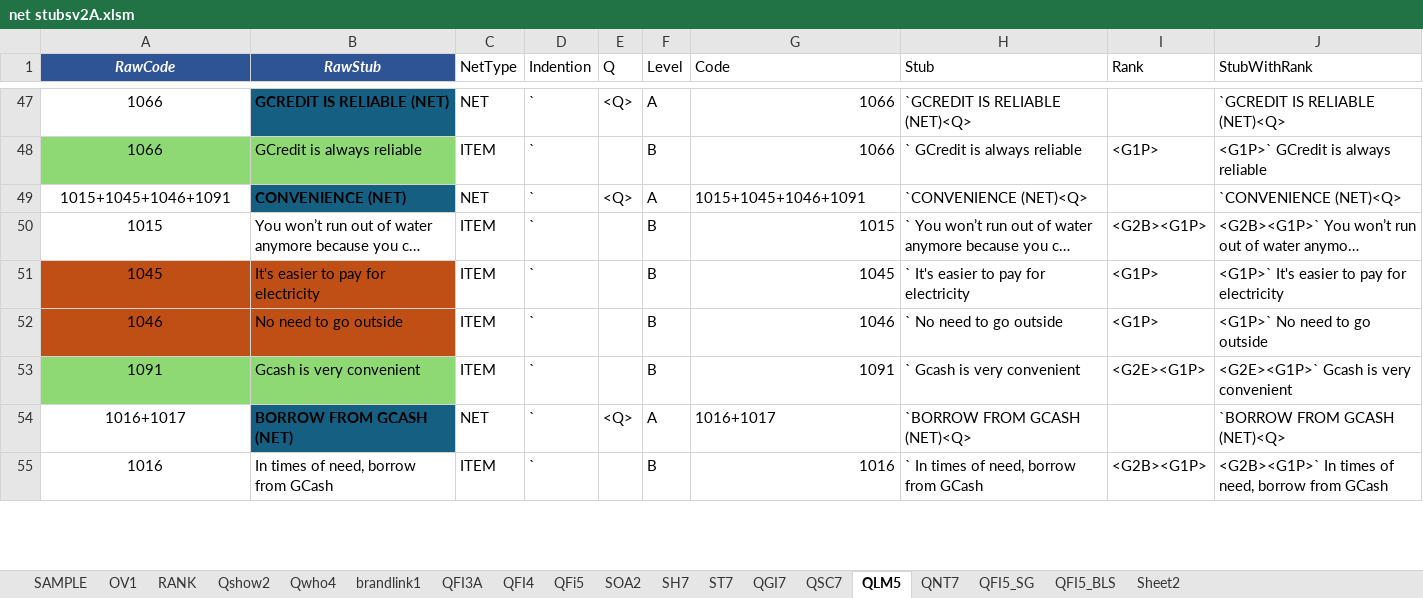
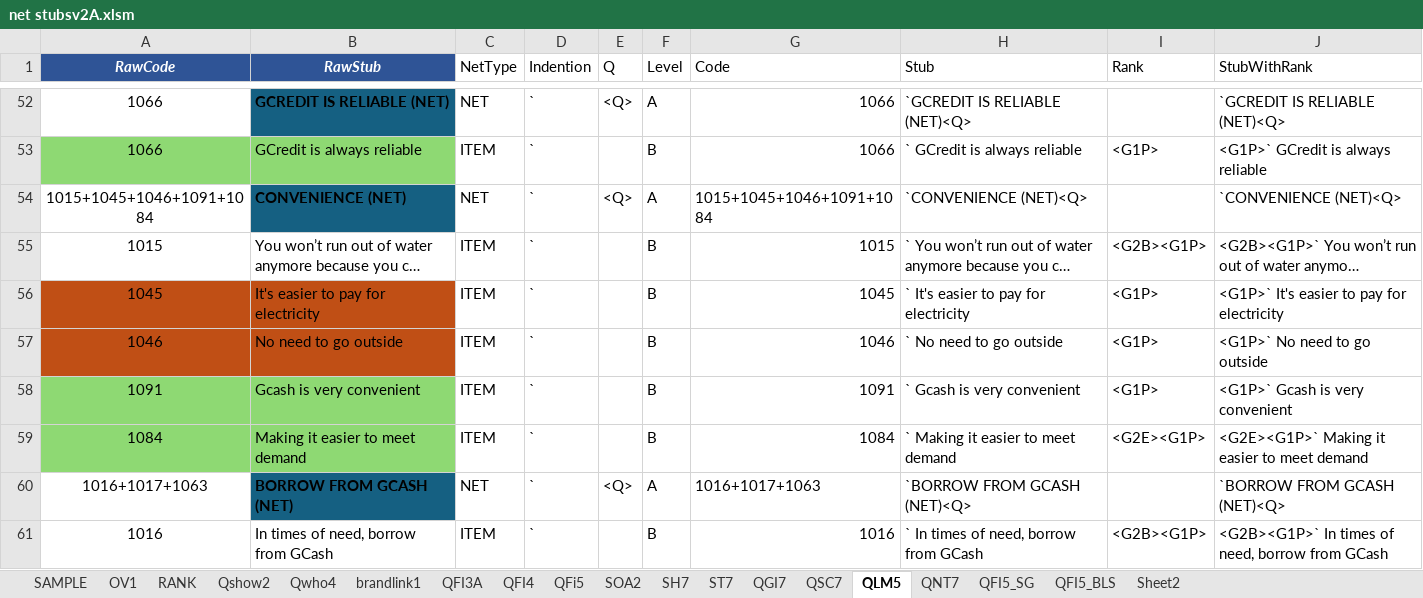
Before and after one commit to jiggerjn/WallE, an Excel workbook: AdEval/net stubsv2A.xlsm, sheet QLM5, drawn as a sheet; only a part is shown, gaps mark what is left out; long unchanged cells end in …; values as stored, in another font and other column widths than the file's, no borders; conditional formats not drawn; addresses are those after the commit; the diff covers the shown part only; the diff names each change by its address in the sheet, - before the commit and + after, or states it on an @@ line.

```diff
--- a/AdEval/net stubsv2A.xlsm (sheet QLM5)
+++ b/AdEval/net stubsv2A.xlsm (sheet QLM5)
-A54 (RawCode): 1015+1045+1046+1091
+A54 (RawCode): 1015+1045+1046+1091+1084
-G54 (Code): 1015+1045+1046+1091
+G54 (Code): 1015+1045+1046+1091+1084
-I58 (Rank): <G2E><G1P>
+I58 (Rank): <G1P>
-J58 (StubWithRank): <G2E><G1P>` Gcash is very convenient
+J58 (StubWithRank): <G1P>` Gcash is very convenient
+row 59: 1084 | Making it easier to meet demand | ITEM | ` |  | B | 1084 | ` Making it easier to meet demand | <G2E><G1P> | <G2E><G1P>` Making it easier to meet demand
-A60 (RawCode): 1016+1017
+A60 (RawCode): 1016+1017+1063
-G60 (Code): 1016+1017
+G60 (Code): 1016+1017+1063
```
Also changed, not shown: 6 added rows, 4 removed rows, 11 moved rows and 32 edited cells elsewhere in this sheet, sheet QNT7, formulas that keep their value, 20 other files.
